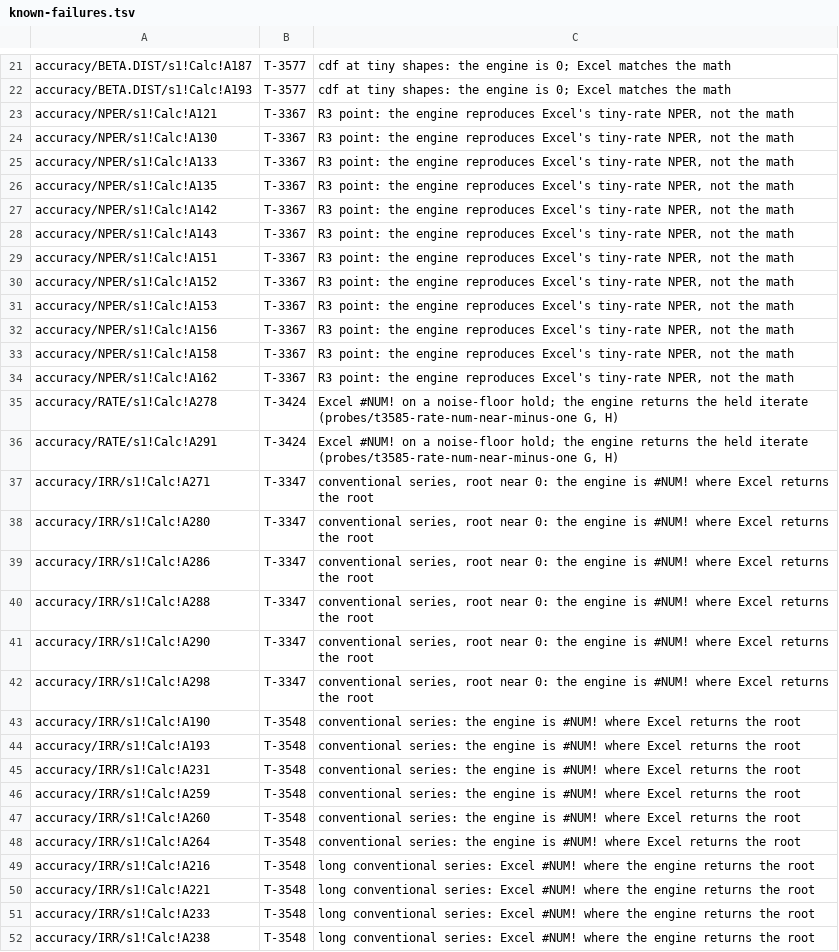
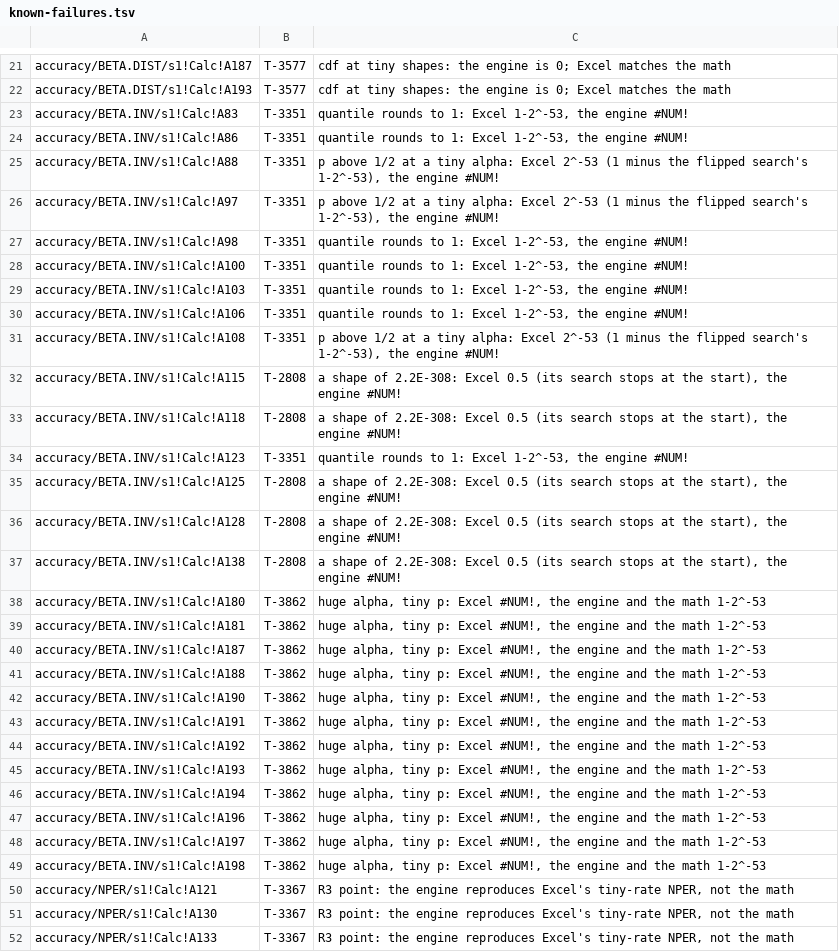
Before and after one commit to SteveCoInc/rustsheet, a TSV file: eval/accuracy/known-failures.tsv, drawn as a sheet; only a part is shown, gaps mark what is left out; the shorter side is filled out with more unchanged rows.

```diff
--- a/eval/accuracy/known-failures.tsv
+++ b/eval/accuracy/known-failures.tsv
@@ -22,2 +22,29 @@ accuracy/BETA.DIST/s1!Calc!A187	T-3577	cdf at tiny shapes: the engine is 0; Exce
 accuracy/BETA.DIST/s1!Calc!A193	T-3577	cdf at tiny shapes: the engine is 0; Excel matches the math
+accuracy/BETA.INV/s1!Calc!A83	T-3351	quantile rounds to 1: Excel 1-2^-53, the engine #NUM!
+accuracy/BETA.INV/s1!Calc!A86	T-3351	quantile rounds to 1: Excel 1-2^-53, the engine #NUM!
+accuracy/BETA.INV/s1!Calc!A88	T-3351	p above 1/2 at a tiny alpha: Excel 2^-53 (1 minus the flipped search's 1-2^-53), the engine #NUM!
+accuracy/BETA.INV/s1!Calc!A97	T-3351	p above 1/2 at a tiny alpha: Excel 2^-53 (1 minus the flipped search's 1-2^-53), the engine #NUM!
+accuracy/BETA.INV/s1!Calc!A98	T-3351	quantile rounds to 1: Excel 1-2^-53, the engine #NUM!
+accuracy/BETA.INV/s1!Calc!A100	T-3351	quantile rounds to 1: Excel 1-2^-53, the engine #NUM!
+accuracy/BETA.INV/s1!Calc!A103	T-3351	quantile rounds to 1: Excel 1-2^-53, the engine #NUM!
+accuracy/BETA.INV/s1!Calc!A106	T-3351	quantile rounds to 1: Excel 1-2^-53, the engine #NUM!
+accuracy/BETA.INV/s1!Calc!A108	T-3351	p above 1/2 at a tiny alpha: Excel 2^-53 (1 minus the flipped search's 1-2^-53), the engine #NUM!
+accuracy/BETA.INV/s1!Calc!A115	T-2808	a shape of 2.2E-308: Excel 0.5 (its search stops at the start), the engine #NUM!
+accuracy/BETA.INV/s1!Calc!A118	T-2808	a shape of 2.2E-308: Excel 0.5 (its search stops at the start), the engine #NUM!
+accuracy/BETA.INV/s1!Calc!A123	T-3351	quantile rounds to 1: Excel 1-2^-53, the engine #NUM!
+accuracy/BETA.INV/s1!Calc!A125	T-2808	a shape of 2.2E-308: Excel 0.5 (its search stops at the start), the engine #NUM!
+accuracy/BETA.INV/s1!Calc!A128	T-2808	a shape of 2.2E-308: Excel 0.5 (its search stops at the start), the engine #NUM!
+accuracy/BETA.INV/s1!Calc!A138	T-2808	a shape of 2.2E-308: Excel 0.5 (its search stops at the start), the engine #NUM!
+accuracy/BETA.INV/s1!Calc!A180	T-3862	huge alpha, tiny p: Excel #NUM!, the engine and the math 1-2^-53
+accuracy/BETA.INV/s1!Calc!A181	T-3862	huge alpha, tiny p: Excel #NUM!, the engine and the math 1-2^-53
+accuracy/BETA.INV/s1!Calc!A187	T-3862	huge alpha, tiny p: Excel #NUM!, the engine and the math 1-2^-53
+accuracy/BETA.INV/s1!Calc!A188	T-3862	huge alpha, tiny p: Excel #NUM!, the engine and the math 1-2^-53
+accuracy/BETA.INV/s1!Calc!A190	T-3862	huge alpha, tiny p: Excel #NUM!, the engine and the math 1-2^-53
+accuracy/BETA.INV/s1!Calc!A191	T-3862	huge alpha, tiny p: Excel #NUM!, the engine and the math 1-2^-53
+accuracy/BETA.INV/s1!Calc!A192	T-3862	huge alpha, tiny p: Excel #NUM!, the engine and the math 1-2^-53
+accuracy/BETA.INV/s1!Calc!A193	T-3862	huge alpha, tiny p: Excel #NUM!, the engine and the math 1-2^-53
+accuracy/BETA.INV/s1!Calc!A194	T-3862	huge alpha, tiny p: Excel #NUM!, the engine and the math 1-2^-53
+accuracy/BETA.INV/s1!Calc!A196	T-3862	huge alpha, tiny p: Excel #NUM!, the engine and the math 1-2^-53
+accuracy/BETA.INV/s1!Calc!A197	T-3862	huge alpha, tiny p: Excel #NUM!, the engine and the math 1-2^-53
+accuracy/BETA.INV/s1!Calc!A198	T-3862	huge alpha, tiny p: Excel #NUM!, the engine and the math 1-2^-53
 accuracy/NPER/s1!Calc!A121	T-3367	R3 point: the engine reproduces Excel's tiny-rate NPER, not the math
```
Also changed, not shown: 13 other files.
